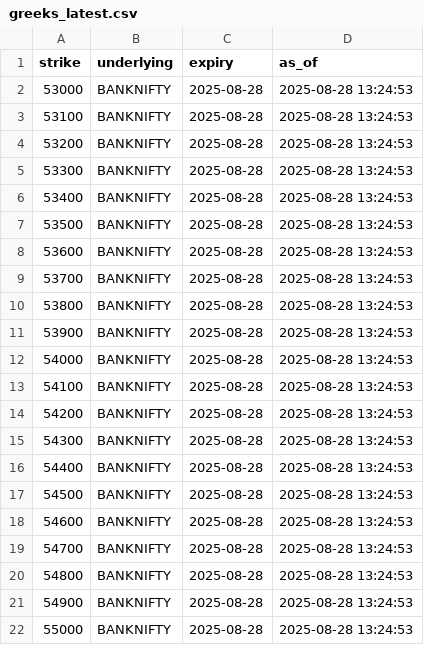
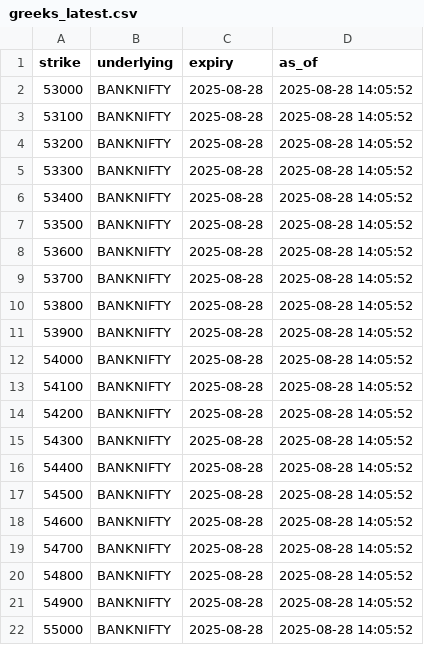
Before and after one commit to hridayhrathi-ship-it/india-options-drops, a CSV file: exports/greeks_latest.csv, drawn as a sheet.

```diff
--- a/exports/greeks_latest.csv
+++ b/exports/greeks_latest.csv
@@ -1,22 +1,22 @@
 strike,underlying,expiry,as_of
-53000,BANKNIFTY,2025-08-28,2025-08-28 13:24:53
-53100,BANKNIFTY,2025-08-28,2025-08-28 13:24:53
-53200,BANKNIFTY,2025-08-28,2025-08-28 13:24:53
-53300,BANKNIFTY,2025-08-28,2025-08-28 13:24:53
-53400,BANKNIFTY,2025-08-28,2025-08-28 13:24:53
-53500,BANKNIFTY,2025-08-28,2025-08-28 13:24:53
-53600,BANKNIFTY,2025-08-28,2025-08-28 13:24:53
-53700,BANKNIFTY,2025-08-28,2025-08-28 13:24:53
-53800,BANKNIFTY,2025-08-28,2025-08-28 13:24:53
-53900,BANKNIFTY,2025-08-28,2025-08-28 13:24:53
-54000,BANKNIFTY,2025-08-28,2025-08-28 13:24:53
-54100,BANKNIFTY,2025-08-28,2025-08-28 13:24:53
-54200,BANKNIFTY,2025-08-28,2025-08-28 13:24:53
-54300,BANKNIFTY,2025-08-28,2025-08-28 13:24:53
-54400,BANKNIFTY,2025-08-28,2025-08-28 13:24:53
-54500,BANKNIFTY,2025-08-28,2025-08-28 13:24:53
-54600,BANKNIFTY,2025-08-28,2025-08-28 13:24:53
-54700,BANKNIFTY,2025-08-28,2025-08-28 13:24:53
-54800,BANKNIFTY,2025-08-28,2025-08-28 13:24:53
-54900,BANKNIFTY,2025-08-28,2025-08-28 13:24:53
-55000,BANKNIFTY,2025-08-28,2025-08-28 13:24:53
+53000,BANKNIFTY,2025-08-28,2025-08-28 14:05:52
+53100,BANKNIFTY,2025-08-28,2025-08-28 14:05:52
+53200,BANKNIFTY,2025-08-28,2025-08-28 14:05:52
+53300,BANKNIFTY,2025-08-28,2025-08-28 14:05:52
+53400,BANKNIFTY,2025-08-28,2025-08-28 14:05:52
+53500,BANKNIFTY,2025-08-28,2025-08-28 14:05:52
+53600,BANKNIFTY,2025-08-28,2025-08-28 14:05:52
+53700,BANKNIFTY,2025-08-28,2025-08-28 14:05:52
+53800,BANKNIFTY,2025-08-28,2025-08-28 14:05:52
+53900,BANKNIFTY,2025-08-28,2025-08-28 14:05:52
+54000,BANKNIFTY,2025-08-28,2025-08-28 14:05:52
+54100,BANKNIFTY,2025-08-28,2025-08-28 14:05:52
+54200,BANKNIFTY,2025-08-28,2025-08-28 14:05:52
+54300,BANKNIFTY,2025-08-28,2025-08-28 14:05:52
+54400,BANKNIFTY,2025-08-28,2025-08-28 14:05:52
+54500,BANKNIFTY,2025-08-28,2025-08-28 14:05:52
+54600,BANKNIFTY,2025-08-28,2025-08-28 14:05:52
+54700,BANKNIFTY,2025-08-28,2025-08-28 14:05:52
+54800,BANKNIFTY,2025-08-28,2025-08-28 14:05:52
+54900,BANKNIFTY,2025-08-28,2025-08-28 14:05:52
+55000,BANKNIFTY,2025-08-28,2025-08-28 14:05:52
```
Also changed, not shown: exports/india_vix_latest.csv, exports/option_chain_latest.csv, 1 other file.
